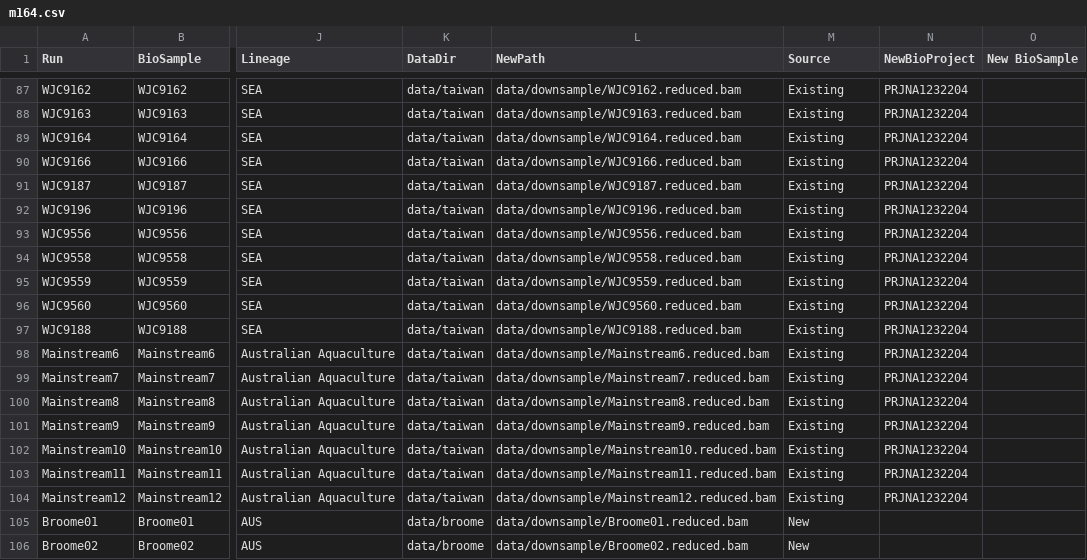
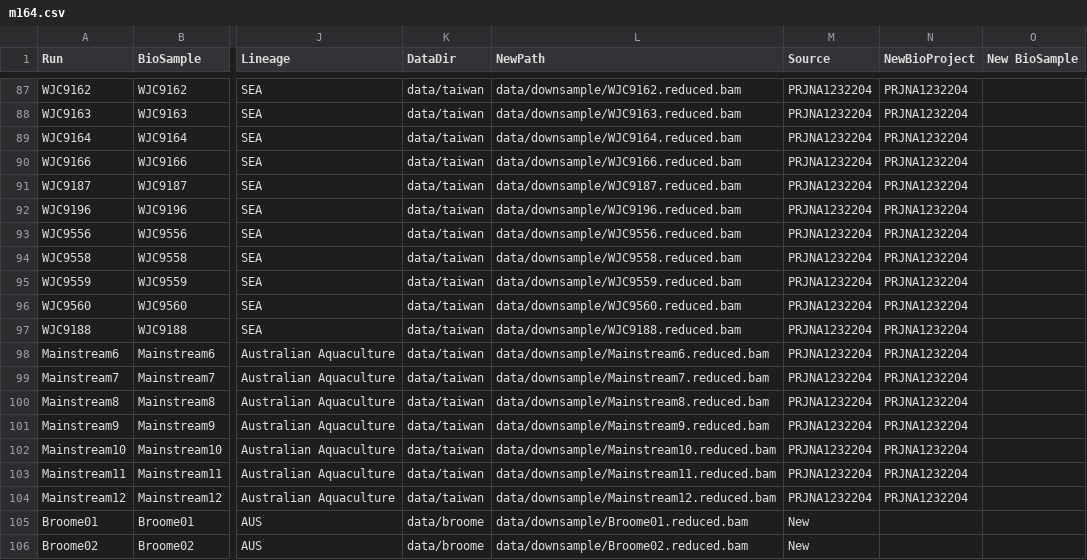
Before and after one commit to MacCampbell/lates-wgs, a CSV file: meta/m164.csv, drawn as a sheet; only a part is shown, gaps mark what is left out; the diff covers the shown part only; the diff names each change by its address in the sheet, - before the commit and + after, or states it on an @@ line.

```diff
--- a/meta/m164.csv
+++ b/meta/m164.csv
-M87:M104 (Source): Existing
+M87:M104 (Source): PRJNA1232204
```
Also changed, not shown: 27 edited cells elsewhere in this file, 3 other files.
